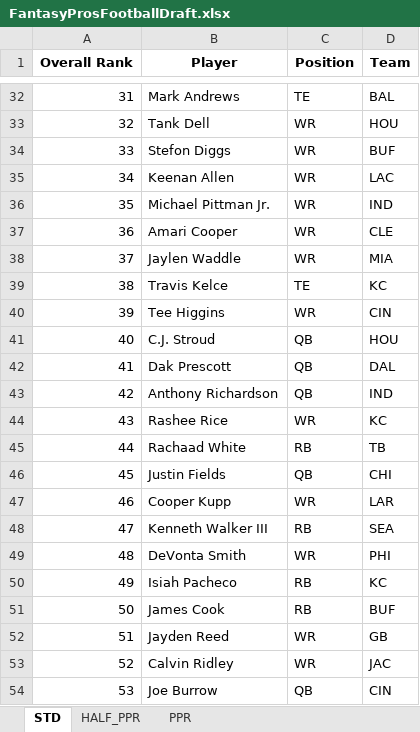
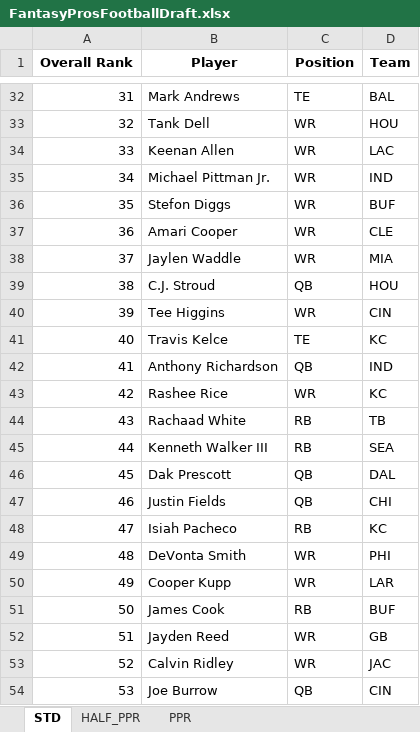
Before and after one commit to barbacbd/FantasyRankings, an Excel workbook: docs/FantasyProsFootballDraft.xlsx, sheet STD, drawn as a sheet; only a part is shown, gaps mark what is left out; values as stored, in another font and other column widths than the file's, no borders; the diff covers the shown part only; the diff names each change by its address in the sheet, - before the commit and + after, or states it on an @@ line.

```diff
--- a/docs/FantasyProsFootballDraft.xlsx (sheet STD)
+++ b/docs/FantasyProsFootballDraft.xlsx (sheet STD)
-B34 (Player): Stefon Diggs
+B34 (Player): Keenan Allen
-D34 (Team): BUF
+D34 (Team): LAC
-B35 (Player): Keenan Allen
+B35 (Player): Michael Pittman Jr.
-D35 (Team): LAC
+D35 (Team): IND
-B36 (Player): Michael Pittman Jr.
+B36 (Player): Stefon Diggs
-D36 (Team): IND
+D36 (Team): BUF
-B39 (Player): Travis Kelce
+B39 (Player): C.J. Stroud
-C39 (Position): TE
+C39 (Position): QB
-D39 (Team): KC
+D39 (Team): HOU
-B41 (Player): C.J. Stroud
+B41 (Player): Travis Kelce
-C41 (Position): QB
+C41 (Position): TE
-D41 (Team): HOU
+D41 (Team): KC
-B42 (Player): Dak Prescott
+B42 (Player): Anthony Richardson
-D42 (Team): DAL
+D42 (Team): IND
-B43 (Player): Anthony Richardson
+B43 (Player): Rashee Rice
-C43 (Position): QB
+C43 (Position): WR
-D43 (Team): IND
+D43 (Team): KC
-B44 (Player): Rashee Rice
+B44 (Player): Rachaad White
-C44 (Position): WR
+C44 (Position): RB
-D44 (Team): KC
+D44 (Team): TB
-B45 (Player): Rachaad White
+B45 (Player): Kenneth Walker III
-D45 (Team): TB
+D45 (Team): SEA
-B46 (Player): Justin Fields
+B46 (Player): Dak Prescott
-D46 (Team): CHI
+D46 (Team): DAL
-B47 (Player): Cooper Kupp
+B47 (Player): Justin Fields
-C47 (Position): WR
+C47 (Position): QB
-D47 (Team): LAR
+D47 (Team): CHI
-B48 (Player): Kenneth Walker III
+B48 (Player): Isiah Pacheco
-D48 (Team): SEA
+D48 (Team): KC
-B50 (Player): Isiah Pacheco
+B50 (Player): Cooper Kupp
-C50 (Position): RB
+C50 (Position): WR
-D50 (Team): KC
+D50 (Team): LAR
```
Also changed, not shown: 741 edited cells elsewhere in this sheet, sheet PPR, sheet HALF_PPR, docs/FantasyProsBaseballDraft.xlsx, docs/FantasyProsBasketballDraft.xlsx, 8 other files.
